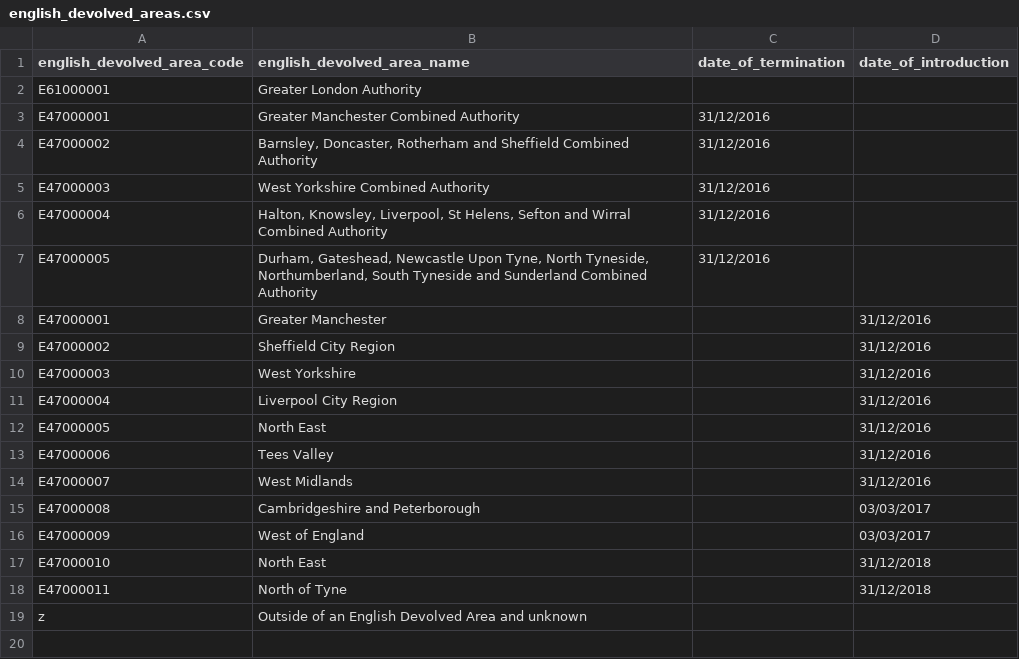
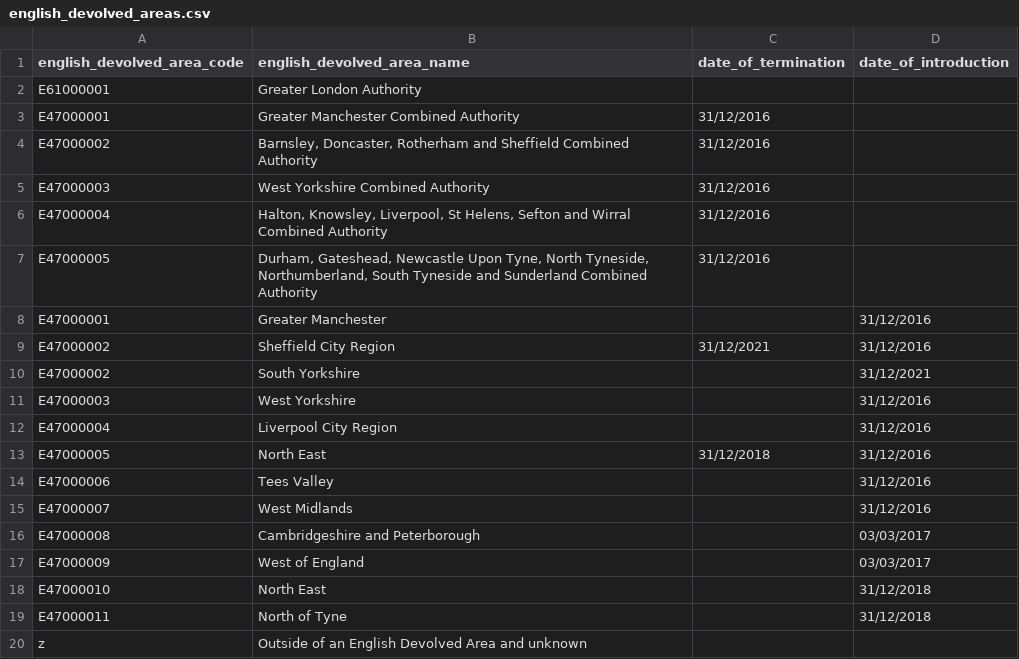
Before and after one commit to dfe-analytical-services/dfe-published-data-qa, a CSV file: data/english_devolved_areas.csv, drawn as a sheet.

Commit message:
Added new E4700002 area name and termination dates for E47000002 and original E47000005

```diff
--- a/data/english_devolved_areas.csv
+++ b/data/english_devolved_areas.csv
@@ -8,6 +8,7 @@ E47000005,"Durham, Gateshead, Newcastle Upon Tyne, North Tyneside, Northumberlan
 E47000001,Greater Manchester,,31/12/2016
-E47000002,Sheffield City Region,,31/12/2016
+E47000002,Sheffield City Region,31/12/2021,31/12/2016
+E47000002,South Yorkshire,,31/12/2021
 E47000003,West Yorkshire,,31/12/2016
 E47000004,Liverpool City Region,,31/12/2016
-E47000005,North East,,31/12/2016
+E47000005,North East,31/12/2018,31/12/2016
 E47000006,Tees Valley,,31/12/2016
```
